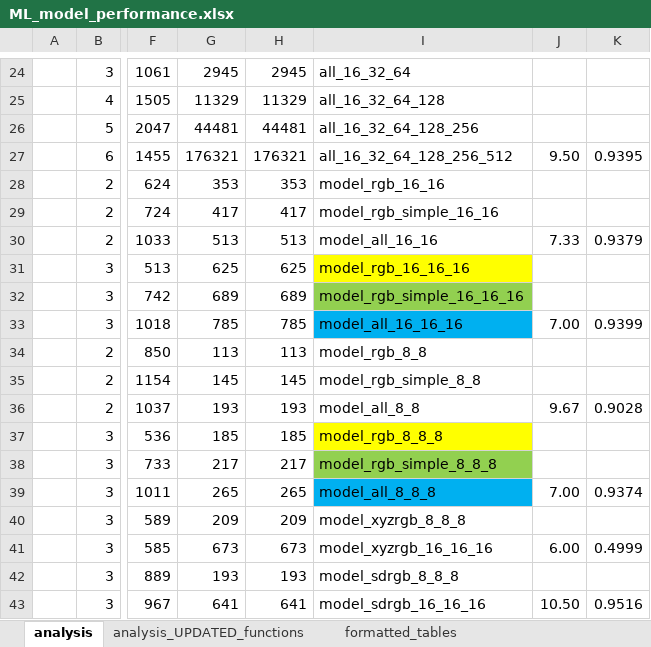
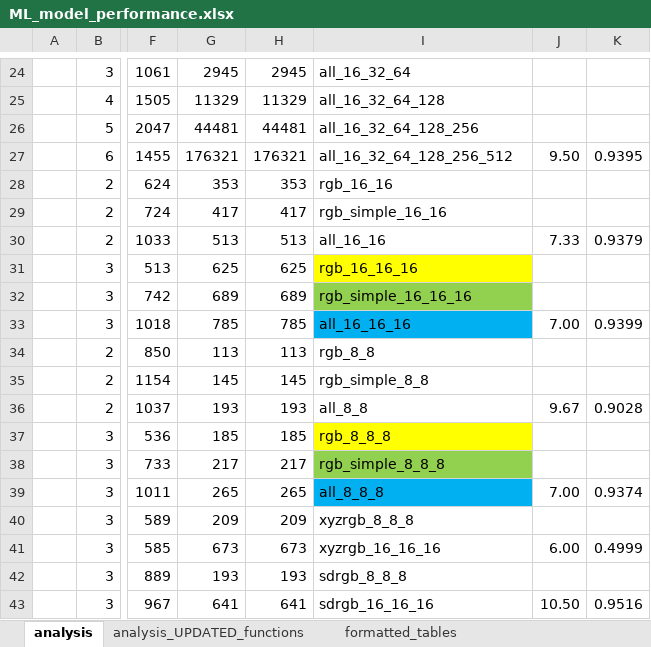
Before and after one commit to pwernette/MLP_veg_seg, an Excel workbook: misc/tables_and_other/ML_model_performance.xlsx, sheet analysis, drawn as a sheet; only a part is shown, gaps mark what is left out; values as stored, in another font and other column widths than the file's, no borders; charts and pictures and conditional formats not drawn; the diff covers the shown part only; the diff names each change by its address in the sheet, - before the commit and + after, or states it on an @@ line.

```diff
--- a/misc/tables_and_other/ML_model_performance.xlsx (sheet analysis)
+++ b/misc/tables_and_other/ML_model_performance.xlsx (sheet analysis)
-I28: model_rgb_16_16
+I28: rgb_16_16
-I29: model_rgb_simple_16_16
+I29: rgb_simple_16_16
-I30: model_all_16_16
+I30: all_16_16
-I31: model_rgb_16_16_16
+I31: rgb_16_16_16
-I32: model_rgb_simple_16_16_16
+I32: rgb_simple_16_16_16
-I33: model_all_16_16_16
+I33: all_16_16_16
-I34: model_rgb_8_8
+I34: rgb_8_8
-I35: model_rgb_simple_8_8
+I35: rgb_simple_8_8
-I36: model_all_8_8
+I36: all_8_8
-I37: model_rgb_8_8_8
+I37: rgb_8_8_8
-I38: model_rgb_simple_8_8_8
+I38: rgb_simple_8_8_8
-I39: model_all_8_8_8
+I39: all_8_8_8
-I40: model_xyzrgb_8_8_8
+I40: xyzrgb_8_8_8
-I41: model_xyzrgb_16_16_16
+I41: xyzrgb_16_16_16
-I42: model_sdrgb_8_8_8
+I42: sdrgb_8_8_8
-I43: model_sdrgb_16_16_16
+I43: sdrgb_16_16_16
```
Also changed, not shown: 12 edited cells elsewhere in this sheet, sheet formatted_tables, sheet analysis_UPDATED_functions, sheet classification_analysis, charts or pictures, 7 other files.
